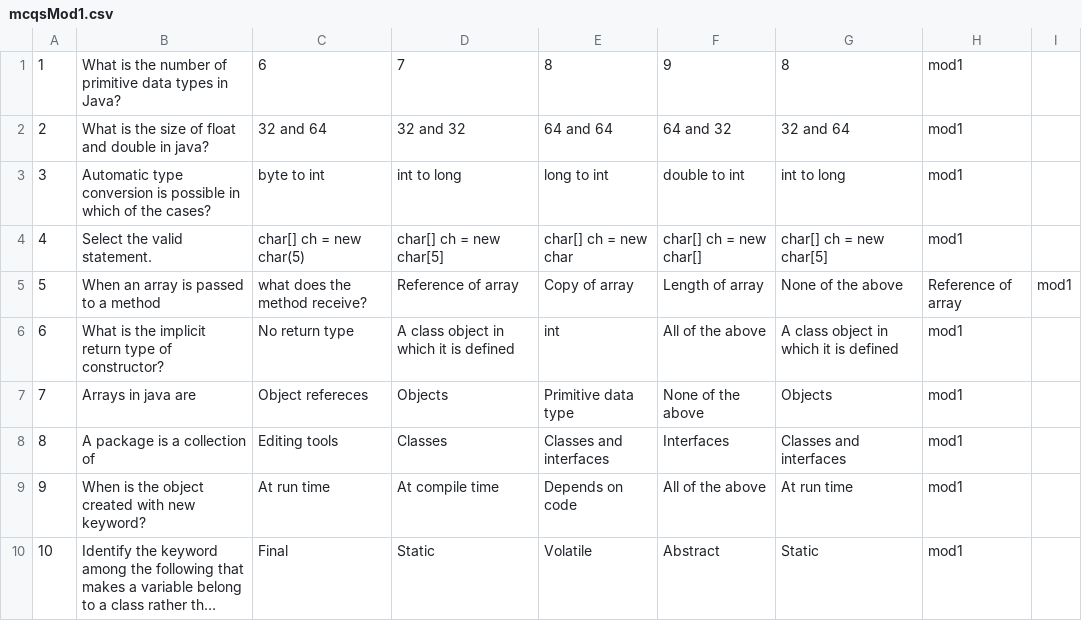
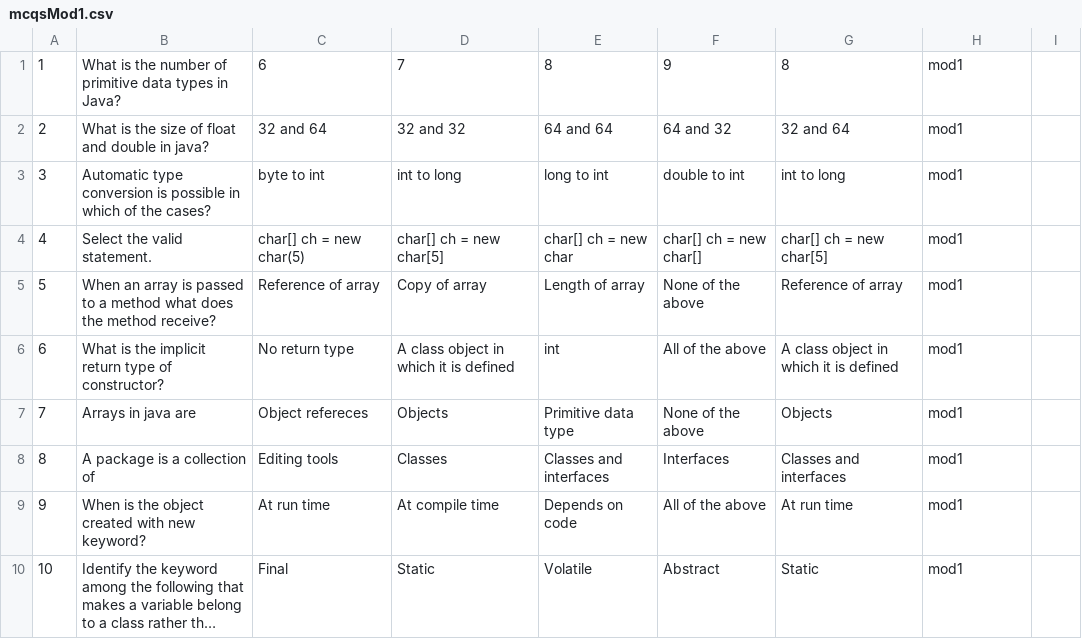
Before and after one commit to CDAC-PGDAC-2203/CDAC-FINAL-PROJECT, a CSV file: csv/mcqsMod1.csv, drawn as a sheet; long unchanged cells end in ….

```diff
--- a/csv/mcqsMod1.csv
+++ b/csv/mcqsMod1.csv
@@ -4,3 +4,3 @@
 4,Select the valid statement.,char[] ch = new char(5),char[] ch = new char[5],char[] ch = new char,char[] ch = new char[],char[] ch = new char[5],mod1
-5,When an array is passed to a method, what does the method receive?,Reference of array,Copy of array,Length of array,None of the above,Reference of array,mod1
+5,When an array is passed to a method what does the method receive?,Reference of array,Copy of array,Length of array,None of the above,Reference of array,mod1
 6,What is the implicit return type of constructor?,No return type,A class object in which it is defined,int,All of the above,A class object in which it is defined,mod1
```
Also changed, not shown: 1 other file.
